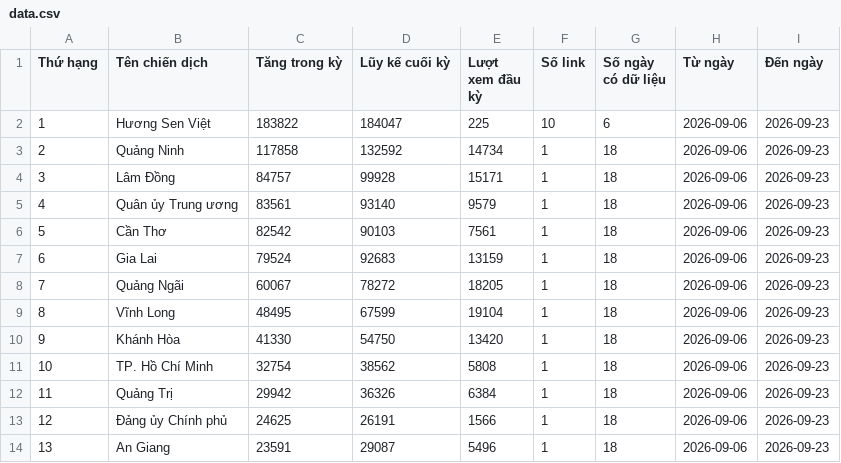
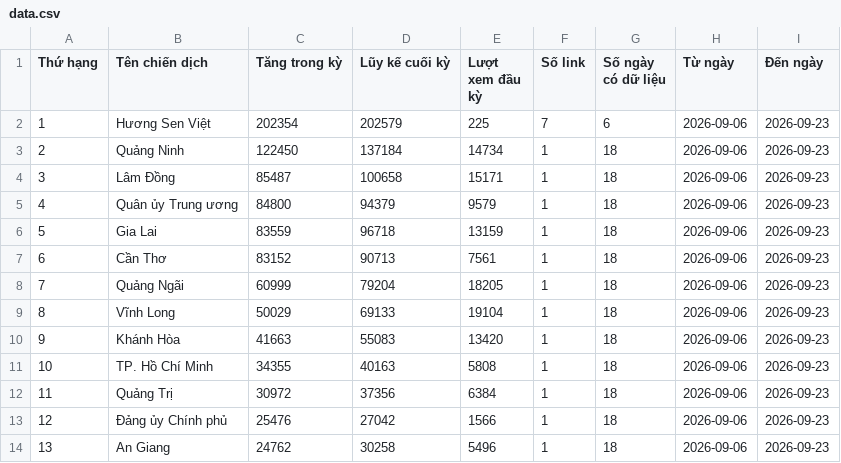
Before and after one commit to phuonglinh-ai/bangtongsaphuychuong, a CSV file: data.csv, drawn as a sheet; only a part is shown; the diff covers the shown part only.

Commit message:
2309 02

```diff
--- a/data.csv
+++ b/data.csv
@@ -1,14 +1,14 @@
 Thứ hạng,Tên chiến dịch,Tăng trong kỳ,Lũy kế cuối kỳ,Lượt xem đầu kỳ,Số link,Số ngày có dữ liệu,Từ ngày,Đến ngày
-1,Hương Sen Việt,183822,184047,225,10,6,2026-09-06,2026-09-23
-2,Quảng Ninh,117858,132592,14734,1,18,2026-09-06,2026-09-23
-3,Lâm Đồng,84757,99928,15171,1,18,2026-09-06,2026-09-23
-4,Quân ủy Trung ương,83561,93140,9579,1,18,2026-09-06,2026-09-23
-5,Cần Thơ,82542,90103,7561,1,18,2026-09-06,2026-09-23
-6,Gia Lai,79524,92683,13159,1,18,2026-09-06,2026-09-23
-7,Quảng Ngãi,60067,78272,18205,1,18,2026-09-06,2026-09-23
-8,Vĩnh Long,48495,67599,19104,1,18,2026-09-06,2026-09-23
-9,Khánh Hòa,41330,54750,13420,1,18,2026-09-06,2026-09-23
-10,TP. Hồ Chí Minh,32754,38562,5808,1,18,2026-09-06,2026-09-23
-11,Quảng Trị,29942,36326,6384,1,18,2026-09-06,2026-09-23
-12,Đảng ủy Chính phủ,24625,26191,1566,1,18,2026-09-06,2026-09-23
-13,An Giang,23591,29087,5496,1,18,2026-09-06,2026-09-23
+1,Hương Sen Việt,202354,202579,225,7,6,2026-09-06,2026-09-23
+2,Quảng Ninh,122450,137184,14734,1,18,2026-09-06,2026-09-23
+3,Lâm Đồng,85487,100658,15171,1,18,2026-09-06,2026-09-23
+4,Quân ủy Trung ương,84800,94379,9579,1,18,2026-09-06,2026-09-23
+5,Gia Lai,83559,96718,13159,1,18,2026-09-06,2026-09-23
+6,Cần Thơ,83152,90713,7561,1,18,2026-09-06,2026-09-23
+7,Quảng Ngãi,60999,79204,18205,1,18,2026-09-06,2026-09-23
+8,Vĩnh Long,50029,69133,19104,1,18,2026-09-06,2026-09-23
+9,Khánh Hòa,41663,55083,13420,1,18,2026-09-06,2026-09-23
+10,TP. Hồ Chí Minh,34355,40163,5808,1,18,2026-09-06,2026-09-23
+11,Quảng Trị,30972,37356,6384,1,18,2026-09-06,2026-09-23
+12,Đảng ủy Chính phủ,25476,27042,1566,1,18,2026-09-06,2026-09-23
+13,An Giang,24762,30258,5496,1,18,2026-09-06,2026-09-23
```
Also changed, not shown: 80 edited cells elsewhere in this file.
